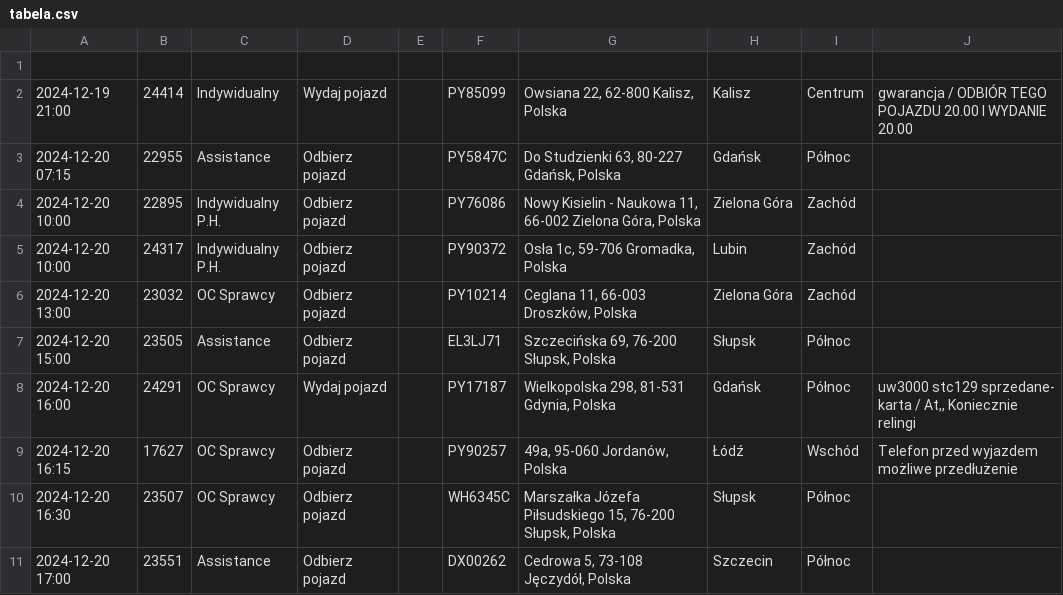
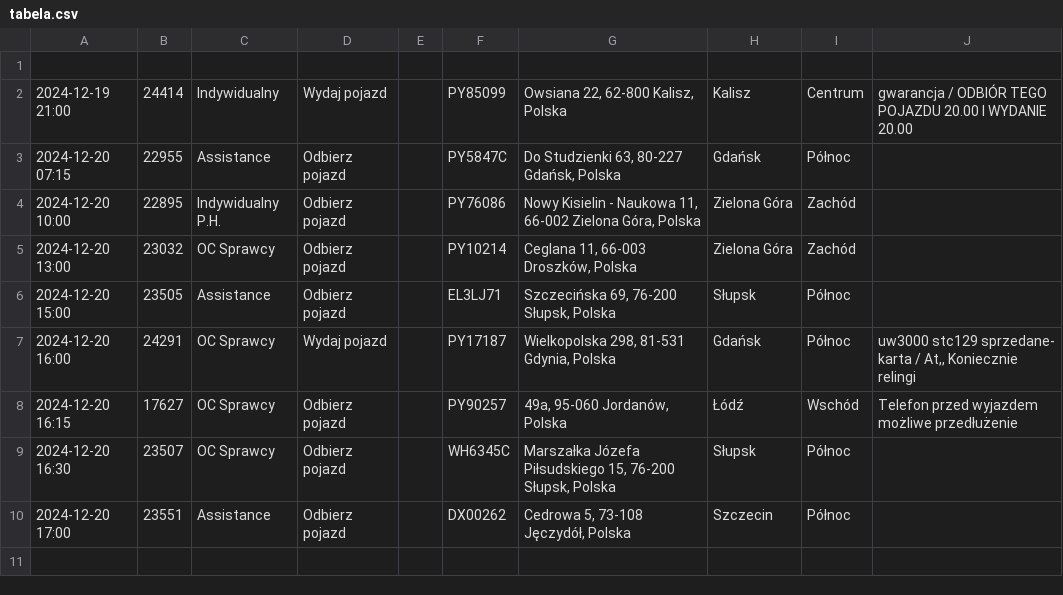
Before and after one commit to chojnacky/chojnacky.github.io, a CSV file: tabela.csv, drawn as a sheet; the diff names each change by its address in the sheet, - before the commit and + after, or states it on an @@ line.

Commit message:
Dodanie lub aktualizacja pliku tabela.csv

```diff
--- a/tabela.csv
+++ b/tabela.csv
-row 5: 2024-12-20 10:00 | 24317 | Indywidualny P.H. | Odbierz pojazd |  | PY90372 | Osła 1c, 59-706 Gromadka, Polska | Lubin | Zachód
```
